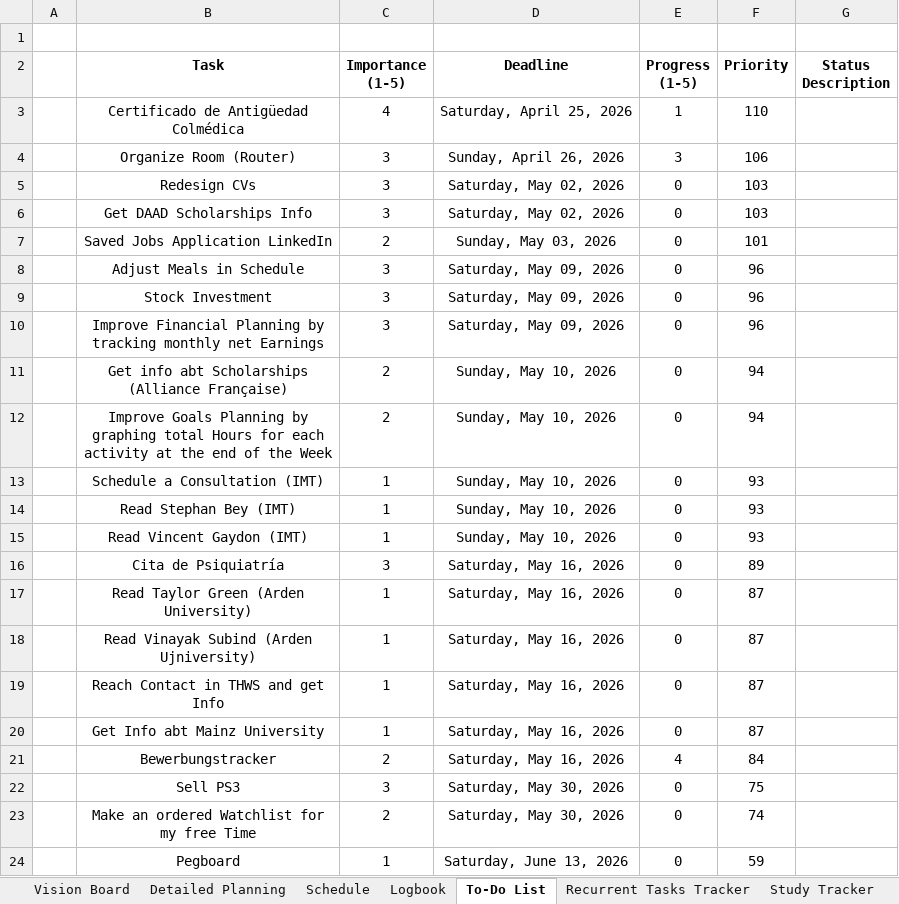
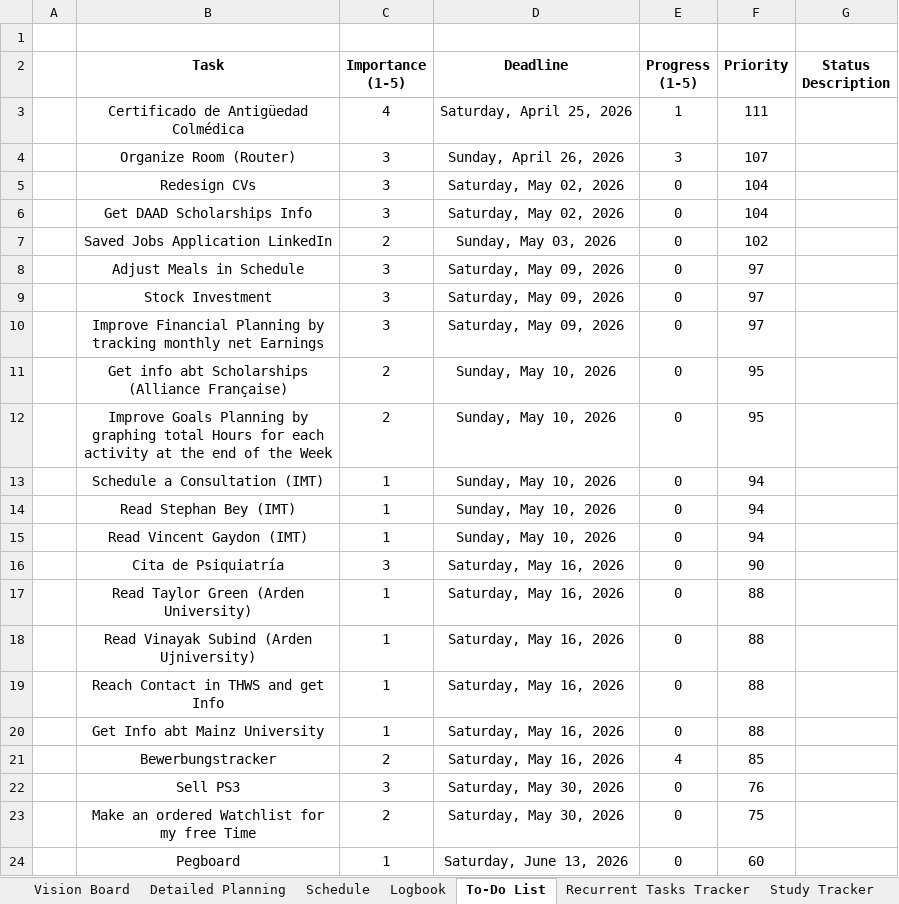
Before and after one commit to dlozanob/My-Notes, an Excel workbook: Management/Goals Planning.xlsx, sheet To-Do List, drawn as a sheet; values as stored, in another font and other column widths than the file's, no borders; conditional formats and table styles not drawn; 1 other sheet too large or unreadable and not compared; the diff names each change by its address in the sheet, - before the commit and + after, or states it on an @@ line.

Commit message:
auto-commit on shutdown - Work Laptop

```diff
--- a/Management/Goals Planning.xlsx (sheet To-Do List)
+++ b/Management/Goals Planning.xlsx (sheet To-Do List)
-F3 (Priority): 110
+F3 (Priority): 111
-F4 (Priority): 106
+F4 (Priority): 107
-F5:F6 (Priority): 103
+F5:F6 (Priority): 104
-F7 (Priority): 101
+F7 (Priority): 102
-F8:F10 (Priority): 96
+F8:F10 (Priority): 97
-F11:F12 (Priority): 94
+F11:F12 (Priority): 95
-F13:F15 (Priority): 93
+F13:F15 (Priority): 94
-F16 (Priority): 89
+F16 (Priority): 90
-F17:F20 (Priority): 87
+F17:F20 (Priority): 88
-F21 (Priority): 84
+F21 (Priority): 85
-F22 (Priority): 75
+F22 (Priority): 76
-F23 (Priority): 74
+F23 (Priority): 75
-F24 (Priority): 59
+F24 (Priority): 60
```
Also changed, not shown: sheet Logbook.
